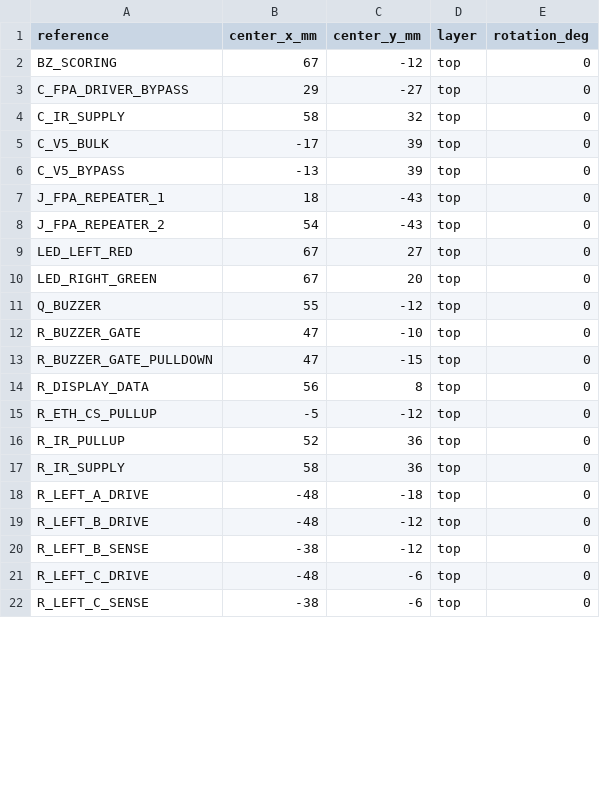
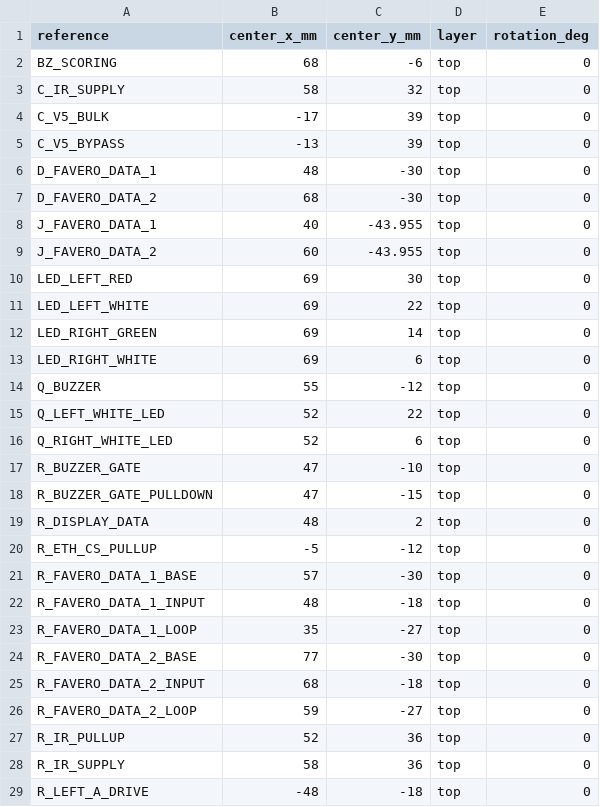
Before and after one commit to AndrewCraswell/agency, a CSV file: packages/scoring-circuit/pcb/scoring-prototype-board.placement.csv, drawn as a sheet; only a part is shown; the shorter side is filled out with more unchanged rows; the diff covers the shown part only.

Commit message:
feat(scoring-circuit): add FA-05 outputs and scoring lamps

```diff
--- a/packages/scoring-circuit/pcb/scoring-prototype-board.placement.csv
+++ b/packages/scoring-circuit/pcb/scoring-prototype-board.placement.csv
@@ -1,4 +1,3 @@
 "reference","center_x_mm","center_y_mm","layer","rotation_deg"
-"BZ_SCORING","67","-12","top","0"
-"C_FPA_DRIVER_BYPASS","29","-27","top","0"
+"BZ_SCORING","68","-6","top","0"
 "C_IR_SUPPLY","58","32","top","0"
@@ -6,11 +5,23 @@
 "C_V5_BYPASS","-13","39","top","0"
-"J_FPA_REPEATER_1","18","-43","top","0"
-"J_FPA_REPEATER_2","54","-43","top","0"
-"LED_LEFT_RED","67","27","top","0"
-"LED_RIGHT_GREEN","67","20","top","0"
+"D_FAVERO_DATA_1","48","-30","top","0"
+"D_FAVERO_DATA_2","68","-30","top","0"
+"J_FAVERO_DATA_1","40","-43.955","top","0"
+"J_FAVERO_DATA_2","60","-43.955","top","0"
+"LED_LEFT_RED","69","30","top","0"
+"LED_LEFT_WHITE","69","22","top","0"
+"LED_RIGHT_GREEN","69","14","top","0"
+"LED_RIGHT_WHITE","69","6","top","0"
 "Q_BUZZER","55","-12","top","0"
+"Q_LEFT_WHITE_LED","52","22","top","0"
+"Q_RIGHT_WHITE_LED","52","6","top","0"
 "R_BUZZER_GATE","47","-10","top","0"
 "R_BUZZER_GATE_PULLDOWN","47","-15","top","0"
-"R_DISPLAY_DATA","56","8","top","0"
+"R_DISPLAY_DATA","48","2","top","0"
 "R_ETH_CS_PULLUP","-5","-12","top","0"
+"R_FAVERO_DATA_1_BASE","57","-30","top","0"
+"R_FAVERO_DATA_1_INPUT","48","-18","top","0"
+"R_FAVERO_DATA_1_LOOP","35","-27","top","0"
+"R_FAVERO_DATA_2_BASE","77","-30","top","0"
+"R_FAVERO_DATA_2_INPUT","68","-18","top","0"
+"R_FAVERO_DATA_2_LOOP","59","-27","top","0"
 "R_IR_PULLUP","52","36","top","0"
```
Also changed, not shown: 6 added rows, 1 removed row and 6 edited cells elsewhere in this file, packages/scoring-circuit/pcb/scoring-prototype-board.bom.csv, 35 other files.
